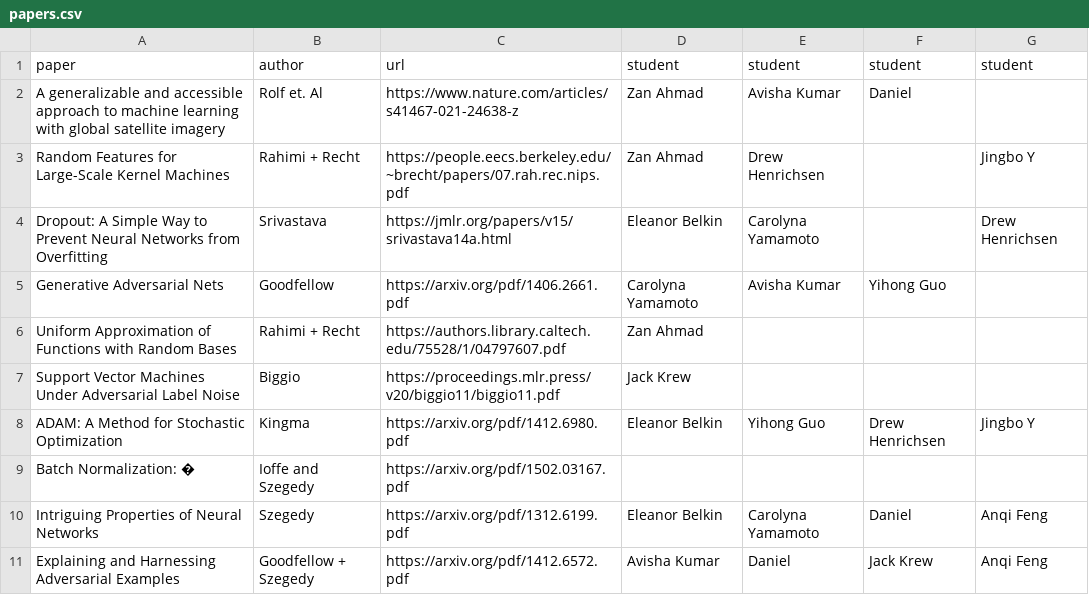
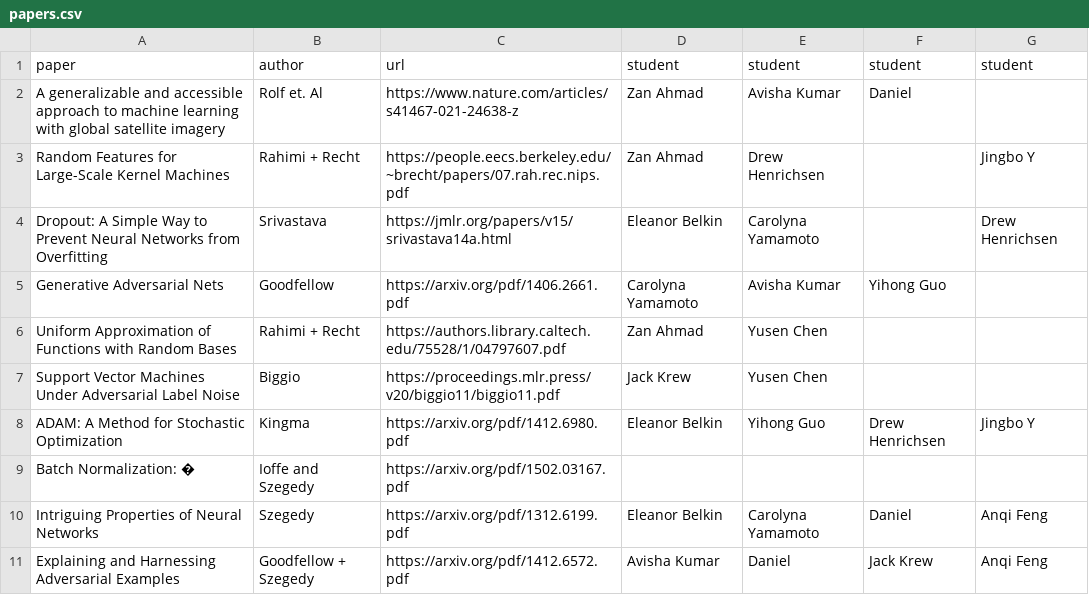
Before and after one commit to schmidttgenstein/sp23-mlii, a CSV file: Papers/papers.csv, drawn as a sheet.

Commit message:
Update papers.csv

```diff
--- a/Papers/papers.csv
+++ b/Papers/papers.csv
@@ -5,4 +5,4 @@ Dropout: A Simple Way to Prevent Neural Networks from Overfitting,Srivastava ,ht
 Generative Adversarial Nets ,Goodfellow,https://arxiv.org/pdf/1406.2661.pdf,Carolyna Yamamoto,Avisha Kumar,Yihong Guo,
-Uniform Approximation of Functions with Random Bases,Rahimi + Recht,https://authors.library.caltech.edu/75528/1/04797607.pdf,Zan Ahmad,,,
-Support Vector Machines Under Adversarial Label Noise ,Biggio ,https://proceedings.mlr.press/v20/biggio11/biggio11.pdf,Jack Krew,,,
+Uniform Approximation of Functions with Random Bases,Rahimi + Recht,https://authors.library.caltech.edu/75528/1/04797607.pdf,Zan Ahmad,Yusen Chen,,
+Support Vector Machines Under Adversarial Label Noise ,Biggio ,https://proceedings.mlr.press/v20/biggio11/biggio11.pdf,Jack Krew,Yusen Chen,,
 ADAM: A Method for Stochastic Optimization,Kingma,https://arxiv.org/pdf/1412.6980.pdf,Eleanor Belkin,Yihong Guo,Drew Henrichsen,Jingbo Y
```
